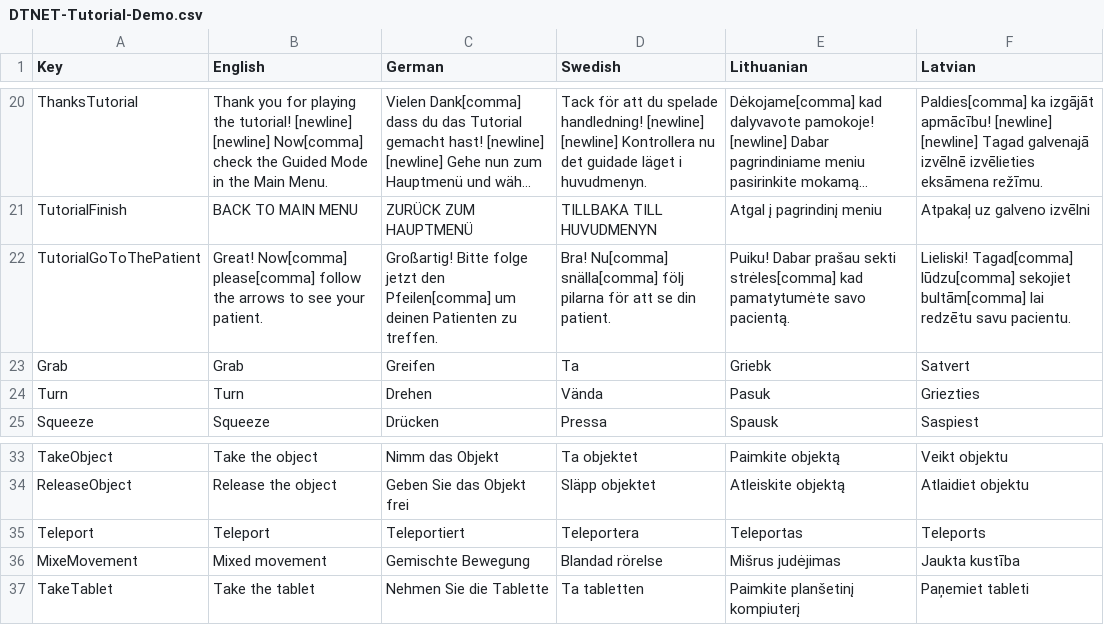
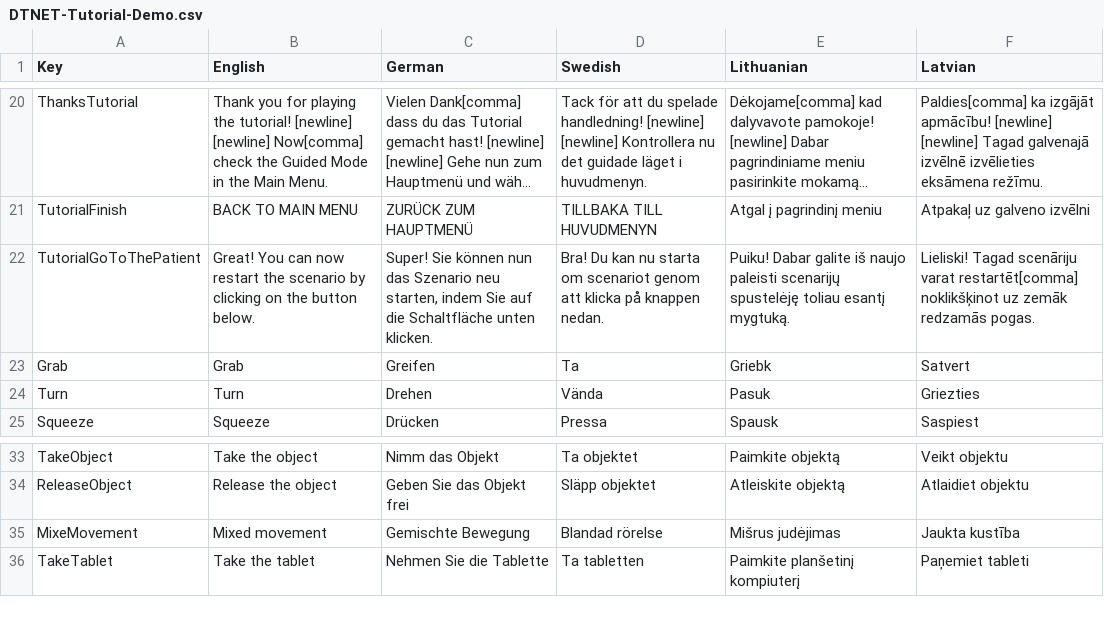
Before and after one commit to XRINTAMT/DR_FLEMP, a CSV file: Assets/Resources/Localization/DTNET-Tutorial-Demo.csv, drawn as a sheet; only a part is shown, gaps mark what is left out; long unchanged cells end in …; the diff names each change by its address in the sheet, - before the commit and + after, or states it on an @@ line.

```diff
--- a/Assets/Resources/Localization/DTNET-Tutorial-Demo.csv
+++ b/Assets/Resources/Localization/DTNET-Tutorial-Demo.csv
-B22 (English): Great! Now[comma] please[comma] follow the arrows to see your patient.
+B22 (English): Great! You can now restart the scenario by clicking on the button below.
-C22 (German): Großartig! Bitte folge jetzt den Pfeilen[comma] um deinen Patienten zu treffen.
+C22 (German): Super! Sie können nun das Szenario neu starten, indem Sie auf die Schaltfläche unten klicken.
-D22 (Swedish): Bra! Nu[comma] snälla[comma] följ pilarna för att se din patient.
+D22 (Swedish): Bra! Du kan nu starta om scenariot genom att klicka på knappen nedan.
-E22 (Lithuanian): Puiku! Dabar prašau sekti strėles[comma] kad pamatytumėte savo pacientą.
+E22 (Lithuanian): Puiku! Dabar galite iš naujo paleisti scenarijų spustelėję toliau esantį mygtuką.
-F22 (Latvian): Lieliski! Tagad[comma] lūdzu[comma] sekojiet bultām[comma] lai redzētu savu pacientu.
+F22 (Latvian): Lieliski! Tagad scenāriju varat restartēt[comma] noklikšķinot uz zemāk redzamās pogas.
-row 35: Teleport | Teleport | Teleportiert | Teleportera | Teleportas | Teleports
```
Also changed, not shown: Assets/Resources/Localization/Doors.csv, Assets/Resources/Localization/Menu.csv, 2 other files.
